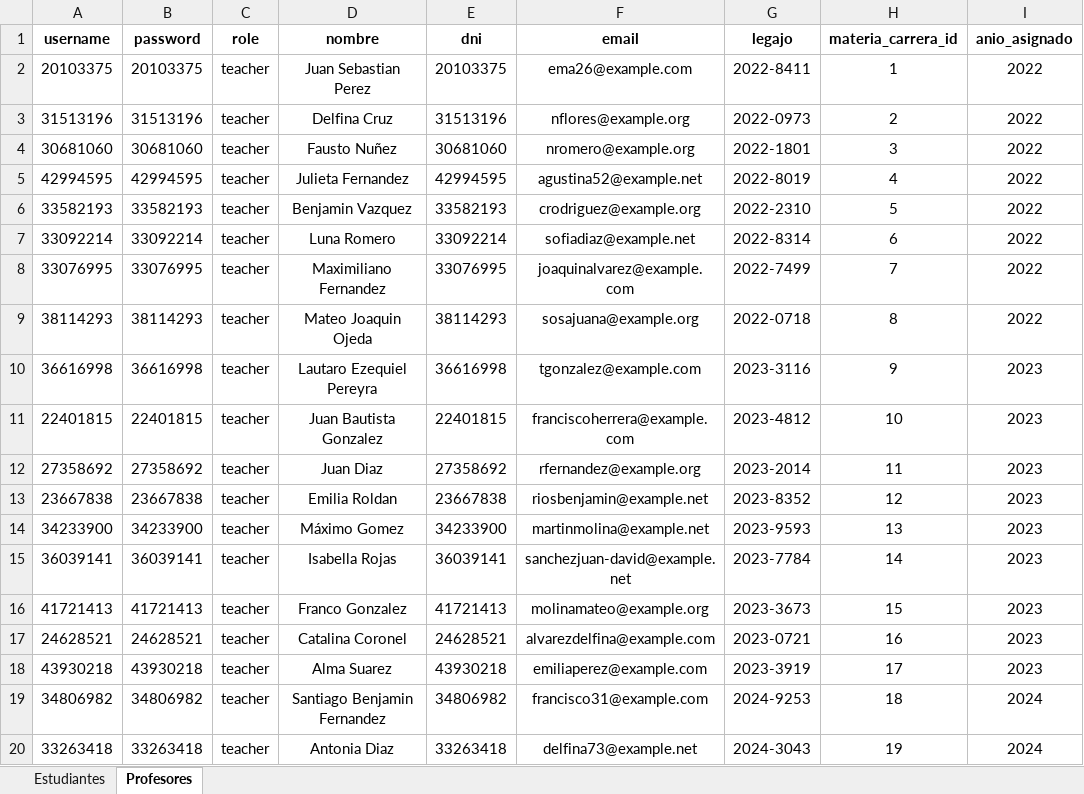
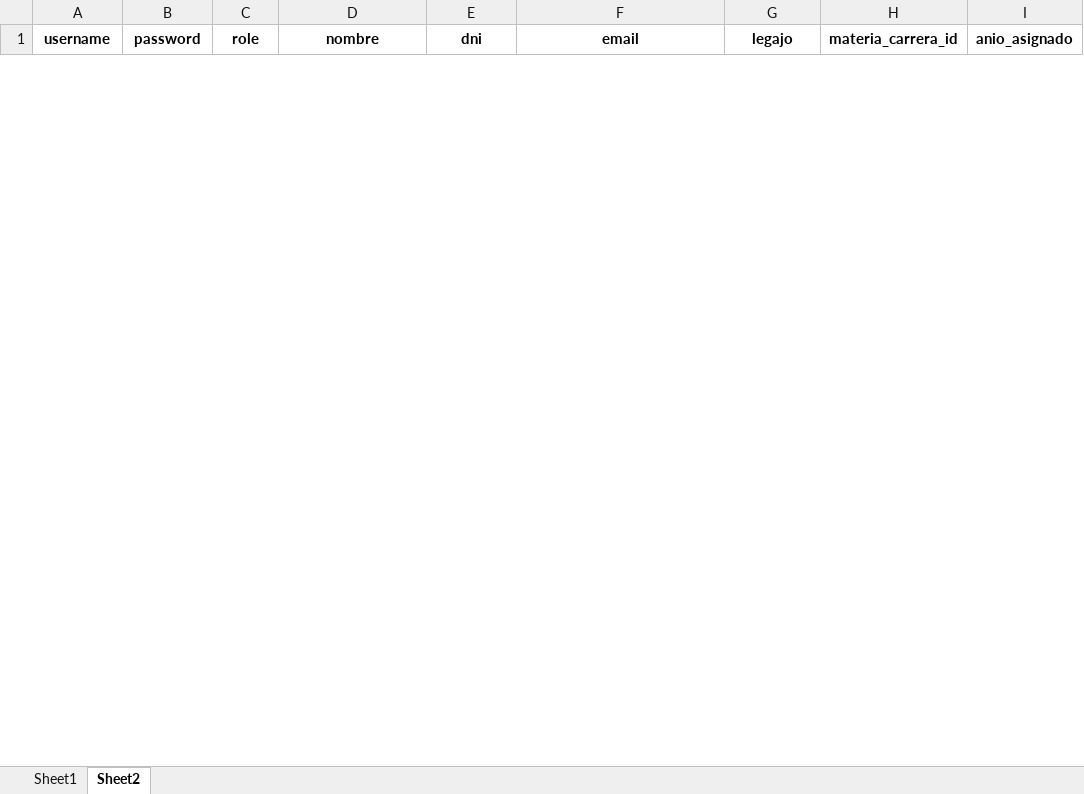
Before and after one commit to emaimp/mesas-examen, an Excel workbook: resources/usuarios.xlsx, sheet Sheet2, drawn as a sheet; only a part is shown; values as stored, in another font and other column widths than the file's, no borders; conditional formats not drawn; removed rows and columns are numbered as before the commit, all else as after; the diff covers the shown part only; the diff names each change by its address in the sheet, - before the commit and + after, or states it on an @@ line.

```diff
--- a/resources/usuarios.xlsx (sheet Sheet2)
+++ b/resources/usuarios.xlsx (sheet Sheet2)
-sheet tab: Estudiantes
+sheet tab: Sheet1
-sheet tab: Profesores
+sheet tab: Sheet2
-row 2: 20103375 | 20103375 | teacher | Juan Sebastian Perez | 20103375 | ema26@example.com | 2022-8411 | 1 | 2022
-row 3: 31513196 | 31513196 | teacher | Delfina Cruz | 31513196 | nflores@example.org | 2022-0973 | 2 | 2022
-row 4: 30681060 | 30681060 | teacher | Fausto Nuñez | 30681060 | nromero@example.org | 2022-1801 | 3 | 2022
-row 5: 42994595 | 42994595 | teacher | Julieta Fernandez | 42994595 | agustina52@example.net | 2022-8019 | 4 | 2022
-row 6: 33582193 | 33582193 | teacher | Benjamin Vazquez | 33582193 | crodriguez@example.org | 2022-2310 | 5 | 2022
-row 7: 33092214 | 33092214 | teacher | Luna Romero | 33092214 | sofiadiaz@example.net | 2022-8314 | 6 | 2022
-row 8: 33076995 | 33076995 | teacher | Maximiliano Fernandez | 33076995 | joaquinalvarez@example.com | 2022-7499 | 7 | 2022
-row 9: 38114293 | 38114293 | teacher | Mateo Joaquin Ojeda | 38114293 | sosajuana@example.org | 2022-0718 | 8 | 2022
-row 10: 36616998 | 36616998 | teacher | Lautaro Ezequiel Pereyra | 36616998 | tgonzalez@example.com | 2023-3116 | 9 | 2023
-row 11: 22401815 | 22401815 | teacher | Juan Bautista Gonzalez | 22401815 | franciscoherrera@example.com | 2023-4812 | 10 | 2023
-row 12: 27358692 | 27358692 | teacher | Juan Diaz | 27358692 | rfernandez@example.org | 2023-2014 | 11 | 2023
-row 13: 23667838 | 23667838 | teacher | Emilia Roldan | 23667838 | riosbenjamin@example.net | 2023-8352 | 12 | 2023
-row 14: 34233900 | 34233900 | teacher | Máximo Gomez | 34233900 | martinmolina@example.net | 2023-9593 | 13 | 2023
-row 15: 36039141 | 36039141 | teacher | Isabella Rojas | 36039141 | sanchezjuan-david@example.net | 2023-7784 | 14 | 2023
-row 16: 41721413 | 41721413 | teacher | Franco Gonzalez | 41721413 | molinamateo@example.org | 2023-3673 | 15 | 2023
-row 17: 24628521 | 24628521 | teacher | Catalina Coronel | 24628521 | alvarezdelfina@example.com | 2023-0721 | 16 | 2023
-row 18: 43930218 | 43930218 | teacher | Alma Suarez | 43930218 | emiliaperez@example.com | 2023-3919 | 17 | 2023
-row 19: 34806982 | 34806982 | teacher | Santiago Benjamin Fernandez | 34806982 | francisco31@example.com | 2024-9253 | 18 | 2024
-row 20: 33263418 | 33263418 | teacher | Antonia Diaz | 33263418 | delfina73@example.net | 2024-3043 | 19 | 2024
```
Also changed, not shown: 25 added rows and 66 removed rows elsewhere in this sheet, sheet Sheet1.
